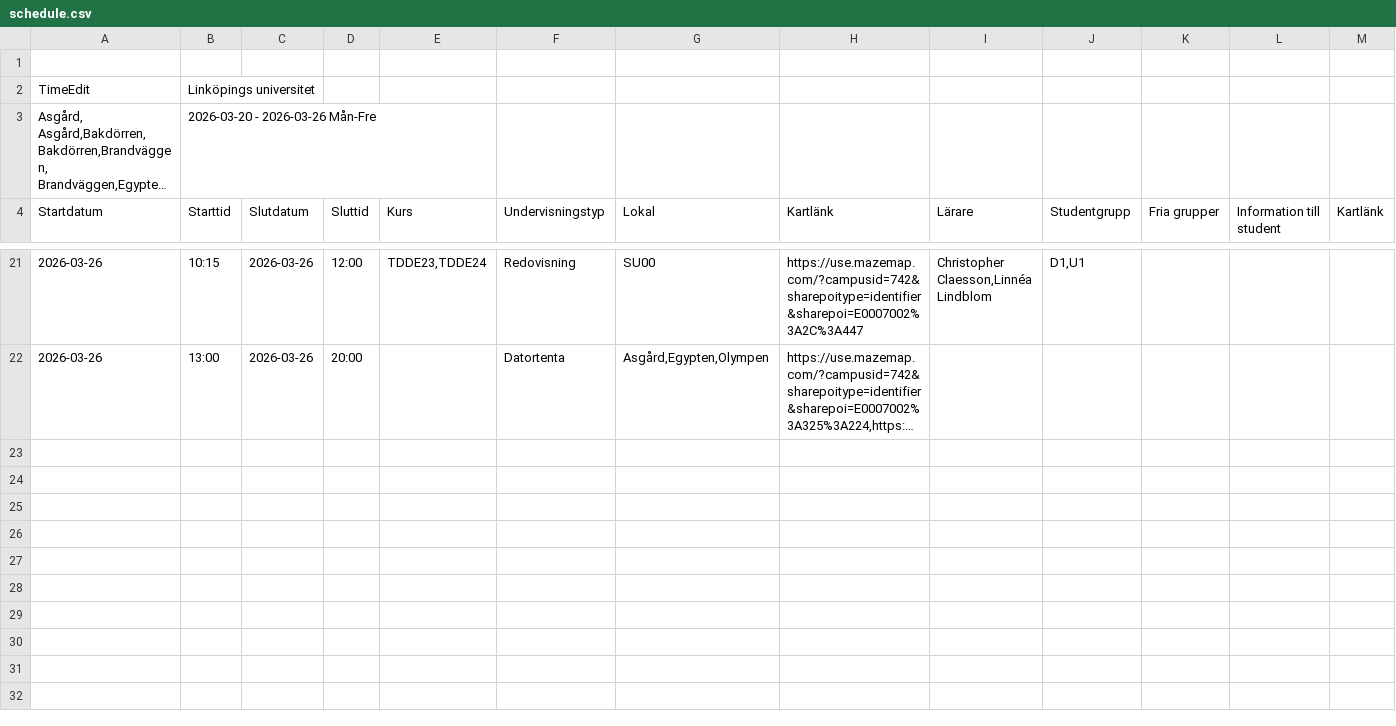
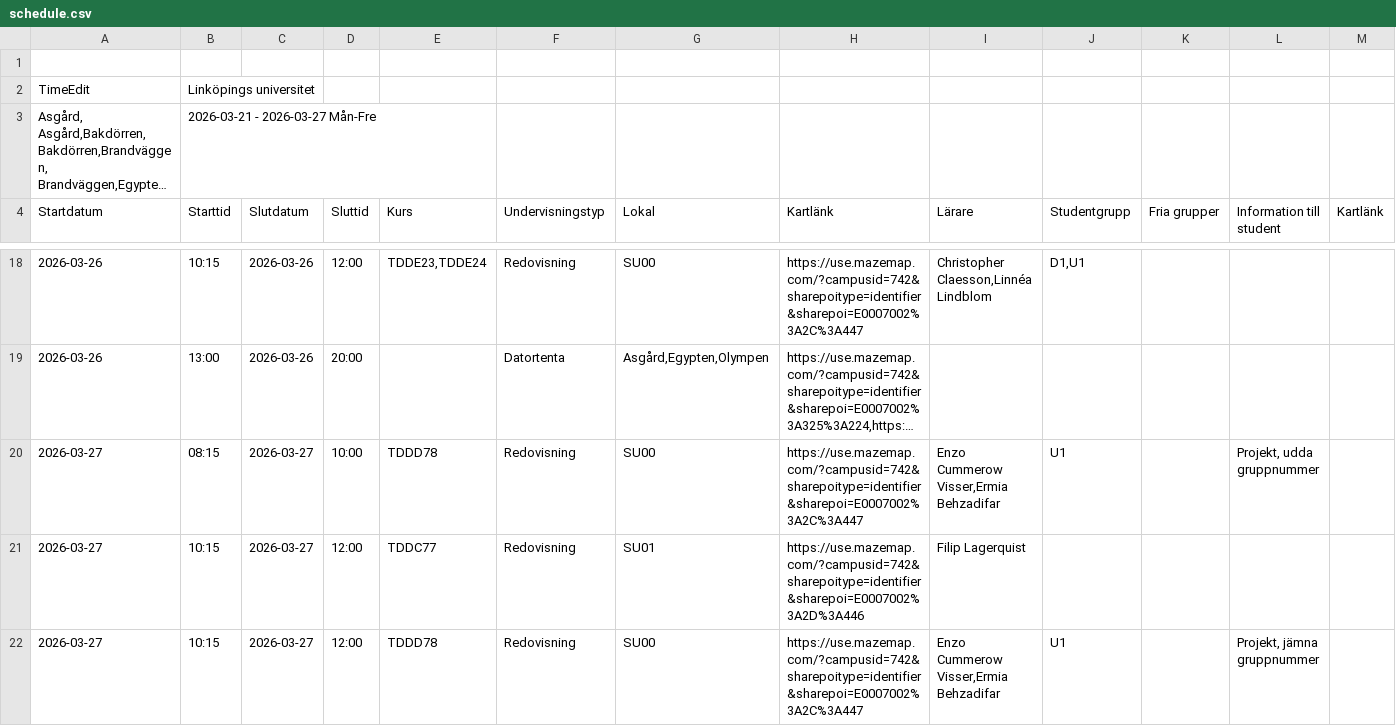
Before and after one commit to saltlakrits/saltlakrits.github.io, a CSV file: data/schedule.csv, drawn as a sheet; only a part is shown, gaps mark what is left out; long unchanged cells end in …; the diff covers the shown part only; the diff names each change by its address in the sheet, - before the commit and + after, or states it on an @@ line.

```diff
--- a/data/schedule.csv
+++ b/data/schedule.csv
-B3 (Starttid): 2026-03-20 - 2026-03-26 Mån-Fre
+B3 (Starttid): 2026-03-21 - 2026-03-27 Mån-Fre
+row 20: 2026-03-27 | 08:15 | 2026-03-27 | 10:00 | TDDD78 | Redovisning | SU00 | https://use.mazemap.com/?campusid=742&sharepoitype=identifier&sharepoi=E0007002%3A2C%3A447 | Enzo Cummerow Visser,Ermia Behzadifar | U1 |  | Projekt, udda gruppnummer
+row 21: 2026-03-27 | 10:15 | 2026-03-27 | 12:00 | TDDC77 | Redovisning | SU01 | https://use.mazemap.com/?campusid=742&sharepoitype=identifier&sharepoi=E0007002%3A2D%3A446 | Filip Lagerquist
+row 22: 2026-03-27 | 10:15 | 2026-03-27 | 12:00 | TDDD78 | Redovisning | SU00 | https://use.mazemap.com/?campusid=742&sharepoitype=identifier&sharepoi=E0007002%3A2C%3A447 | Enzo Cummerow Visser,Ermia Behzadifar | U1 |  | Projekt, jämna gruppnummer
```
Also changed, not shown: 2 added rows and 3 removed rows elsewhere in this file.
